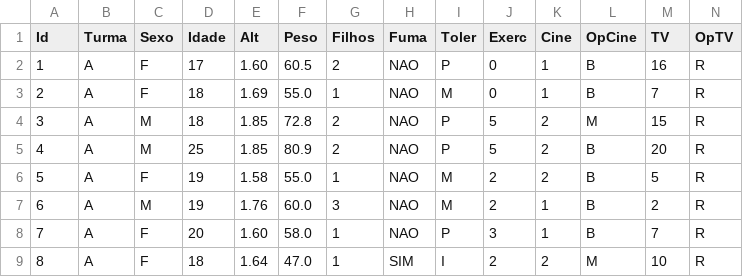
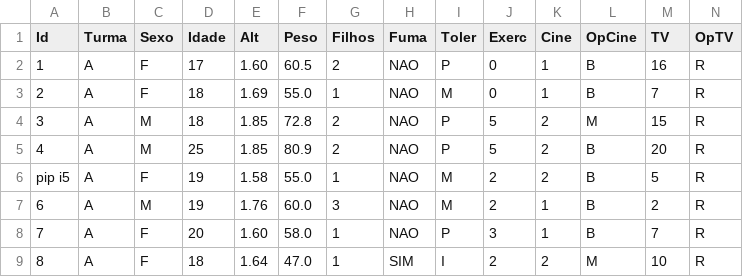
Before and after one commit to alnnu/ProbabilidadeEstatistica, a CSV file: analise de dados/tarefa1/dados/dados_estudantes.csv, drawn as a sheet; only a part is shown.

```diff
--- a/analise de dados/tarefa1/dados/dados_estudantes.csv
+++ b/analise de dados/tarefa1/dados/dados_estudantes.csv
@@ -5,3 +5,3 @@ Id;Turma;Sexo;Idade;Alt;Peso;Filhos;Fuma;Toler;Exerc;Cine;OpCine;TV;OpTV
 4;A;M;25;1.85;80.9;2;NAO;P;5;2;B;20;R
-5;A;F;19;1.58;55.0;1;NAO;M;2;2;B;5;R
+pip i5;A;F;19;1.58;55.0;1;NAO;M;2;2;B;5;R
 6;A;M;19;1.76;60.0;3;NAO;M;2;1;B;2;R
```
Also changed, not shown: 1 other file.
